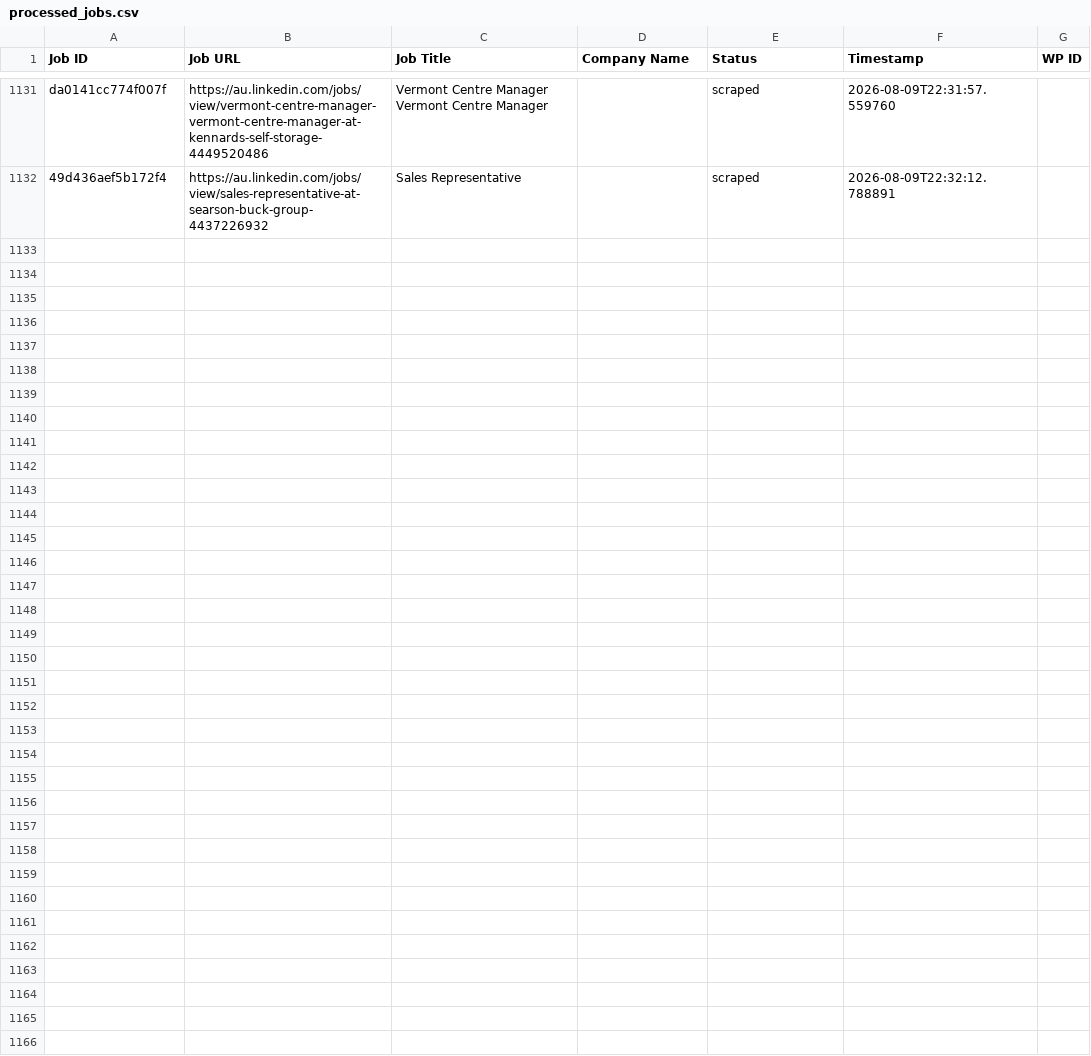
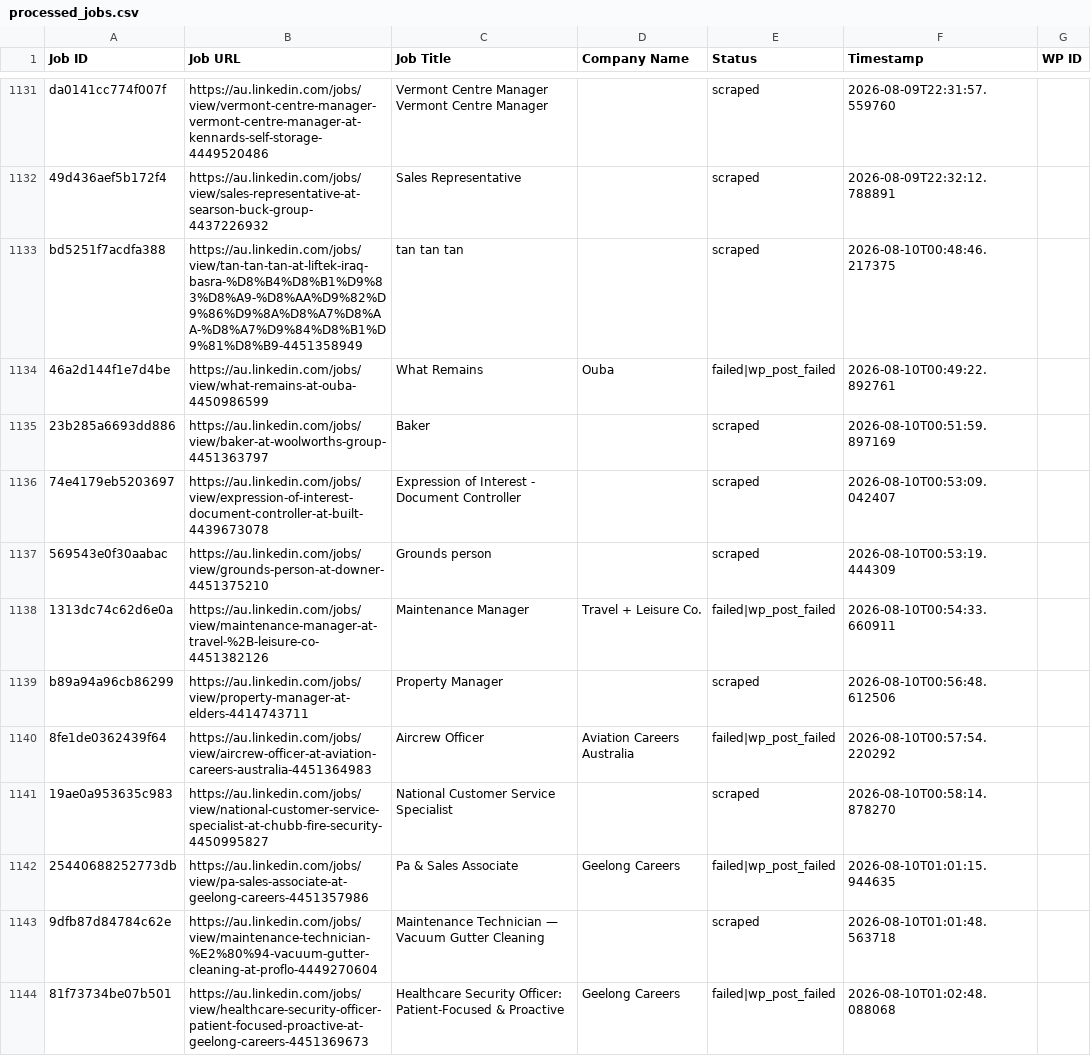
Before and after one commit to innovationinc2000/au, a CSV file: processed_jobs.csv, drawn as a sheet; only a part is shown, gaps mark what is left out.

```diff
--- a/processed_jobs.csv
+++ b/processed_jobs.csv
@@ -1135 +1135,13 @@ da0141cc774f007f,https://au.linkedin.com/jobs/view/vermont-centre-manager-vermon
 49d436aef5b172f4,https://au.linkedin.com/jobs/view/sales-representative-at-searson-buck-group-4437226932,Sales Representative,,scraped,2026-08-09T22:32:12.788891,
+bd5251f7acdfa388,https://au.linkedin.com/jobs/view/tan-tan-tan-at-liftek-iraq-basra-%D8%B4%D8%B1%D9%83%D8%A9-%D8%AA%D9%82%D9%86%D9%8A%D8%A7%D8%AA-%D8%A7%D9%84%D8%B1%D9%81%D8%B9-4451358949,tan tan tan,,scraped,2026-08-10T00:48:46.217375,
+46a2d144f1e7d4be,https://au.linkedin.com/jobs/view/what-remains-at-ouba-4450986599,What Remains,Ouba,failed|wp_post_failed,2026-08-10T00:49:22.892761,
+23b285a6693dd886,https://au.linkedin.com/jobs/view/baker-at-woolworths-group-4451363797,Baker,,scraped,2026-08-10T00:51:59.897169,
+74e4179eb5203697,https://au.linkedin.com/jobs/view/expression-of-interest-document-controller-at-built-4439673078,Expression of Interest - Document Controller,,scraped,2026-08-10T00:53:09.042407,
+569543e0f30aabac,https://au.linkedin.com/jobs/view/grounds-person-at-downer-4451375210,Grounds person,,scraped,2026-08-10T00:53:19.444309,
+1313dc74c62d6e0a,https://au.linkedin.com/jobs/view/maintenance-manager-at-travel-%2B-leisure-co-4451382126,Maintenance Manager,Travel + Leisure Co.,failed|wp_post_failed,2026-08-10T00:54:33.660911,
+b89a94a96cb86299,https://au.linkedin.com/jobs/view/property-manager-at-elders-4414743711,Property Manager,,scraped,2026-08-10T00:56:48.612506,
+8fe1de0362439f64,https://au.linkedin.com/jobs/view/aircrew-officer-at-aviation-careers-australia-4451364983,Aircrew Officer,Aviation Careers Australia,failed|wp_post_failed,2026-08-10T00:57:54.220292,
+19ae0a953635c983,https://au.linkedin.com/jobs/view/national-customer-service-specialist-at-chubb-fire-security-4450995827,National Customer Service Specialist,,scraped,2026-08-10T00:58:14.878270,
+25440688252773db,https://au.linkedin.com/jobs/view/pa-sales-associate-at-geelong-careers-4451357986,Pa & Sales Associate,Geelong Careers,failed|wp_post_failed,2026-08-10T01:01:15.944635,
+9dfb87d84784c62e,https://au.linkedin.com/jobs/view/maintenance-technician-%E2%80%94-vacuum-gutter-cleaning-at-proflo-4449270604,Maintenance Technician — Vacuum Gutter Cleaning,,scraped,2026-08-10T01:01:48.563718,
+81f73734be07b501,https://au.linkedin.com/jobs/view/healthcare-security-officer-patient-focused-proactive-at-geelong-careers-4451369673,Healthcare Security Officer: Patient-Focused & Proactive,Geelong Careers,failed|wp_post_failed,2026-08-10T01:02:48.088068,
```
